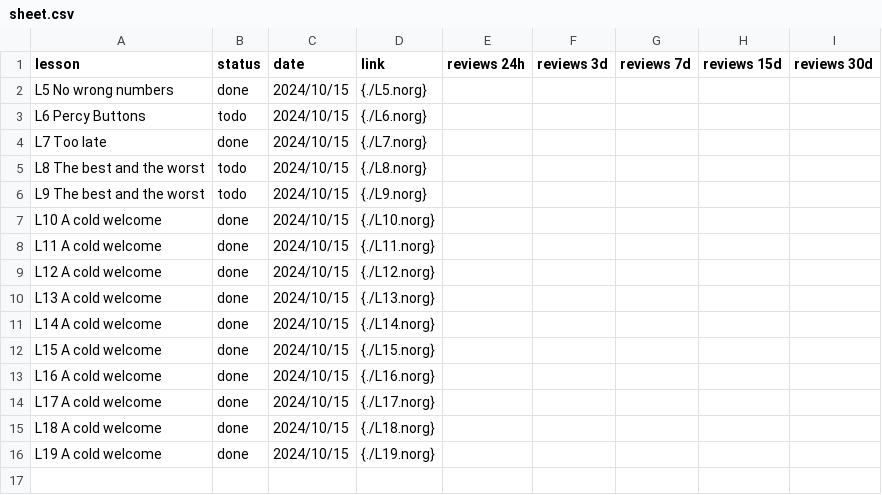
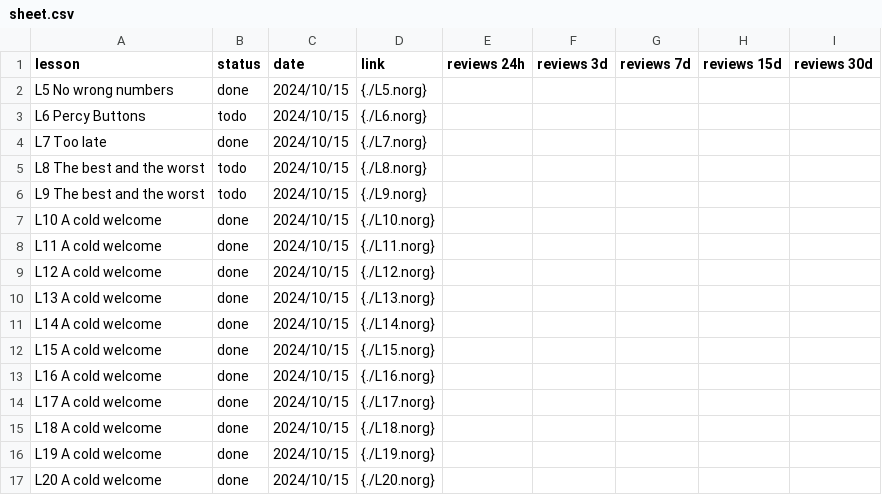
Before and after one commit to zhuqiandai/confucianism, a CSV file: neorg/english/新概念2/sheet.csv, drawn as a sheet; the diff names each change by its address in the sheet, - before the commit and + after, or states it on an @@ line.

Commit message:
neorg

```diff
--- a/neorg/english/新概念2/sheet.csv
+++ b/neorg/english/新概念2/sheet.csv
+row 17: L20 A cold welcome | done | 2024/10/15 | {./L20.norg}
```
Also changed, not shown: 1 other file.
